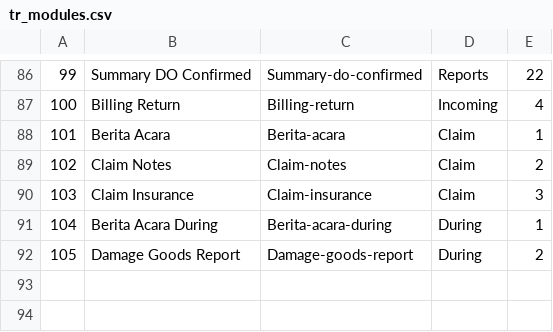
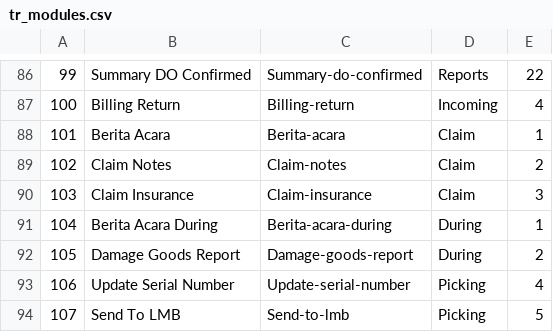
Before and after one commit to seidappmis/WmsProfitCenter, a CSV file: database/seeds/source_files/tr_modules.csv, drawn as a sheet; only a part is shown, gaps mark what is left out; the diff names each change by its address in the sheet, - before the commit and + after, or states it on an @@ line.

```diff
--- a/database/seeds/source_files/tr_modules.csv
+++ b/database/seeds/source_files/tr_modules.csv
+row 93: 106 | Update Serial Number | Update-serial-number | Picking | 4
+row 94: 107 | Send To LMB | Send-to-lmb | Picking | 5
```
Also changed, not shown: 11 other files.
